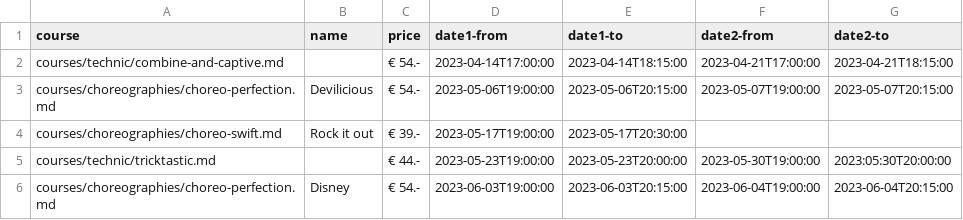
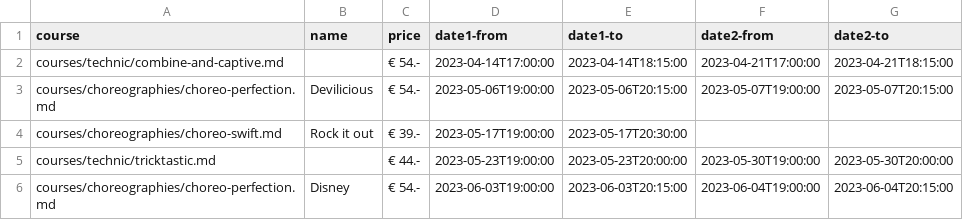
Before and after one commit to ivypoledance/ivypoledance.github.io, a CSV file: coursedates.csv, drawn as a sheet.

Commit message:
fix date error

```diff
--- a/coursedates.csv
+++ b/coursedates.csv
@@ -4,3 +4,3 @@ courses/choreographies/choreo-perfection.md,Devilicious,€ 54.-,2023-05-06T19:0
 courses/choreographies/choreo-swift.md,Rock it out,€ 39.-,2023-05-17T19:00:00,2023-05-17T20:30:00,,
-courses/technic/tricktastic.md,,€ 44.-,2023-05-23T19:00:00,2023-05-23T20:00:00,2023-05-30T19:00:00,2023:05:30T20:00:00
+courses/technic/tricktastic.md,,€ 44.-,2023-05-23T19:00:00,2023-05-23T20:00:00,2023-05-30T19:00:00,2023-05-30T20:00:00
 courses/choreographies/choreo-perfection.md,Disney,€ 54.-,2023-06-03T19:00:00,2023-06-03T20:15:00,2023-06-04T19:00:00,2023-06-04T20:15:00
```
